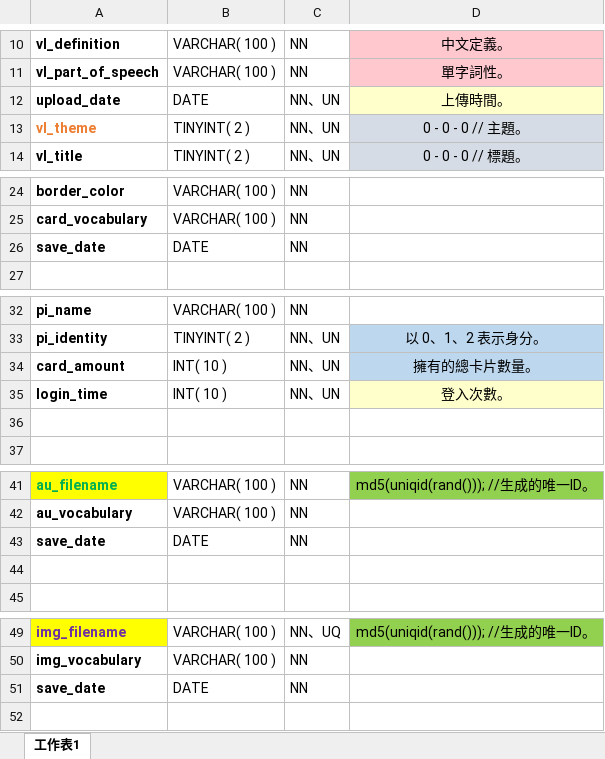
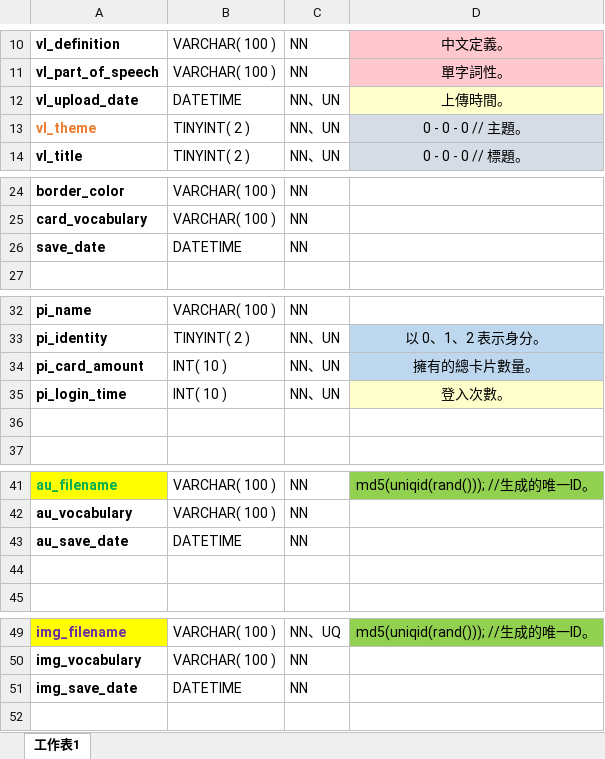
Before and after one commit to qqqq456258/vocabularyIsland, an Excel workbook: table.xlsx, sheet 工作表1, drawn as a sheet; only a part is shown, gaps mark what is left out; values as stored, in another font and other column widths than the file's, no borders; the diff covers the shown part only; the diff names each change by its address in the sheet, - before the commit and + after, or states it on an @@ line.

```diff
--- a/table.xlsx (sheet 工作表1)
+++ b/table.xlsx (sheet 工作表1)
-A12: upload_date
+A12: vl_upload_date
-B12: DATE
+B12: DATETIME
-B26: DATE
+B26: DATETIME
-A34: card_amount
+A34: pi_card_amount
-A35: login_time
+A35: pi_login_time
-A43: save_date
+A43: au_save_date
-B43: DATE
+B43: DATETIME
-A51: save_date
+A51: img_save_date
-B51: DATE
+B51: DATETIME
```
Also changed, not shown: 45 added rows elsewhere in this sheet, 6 other files.
